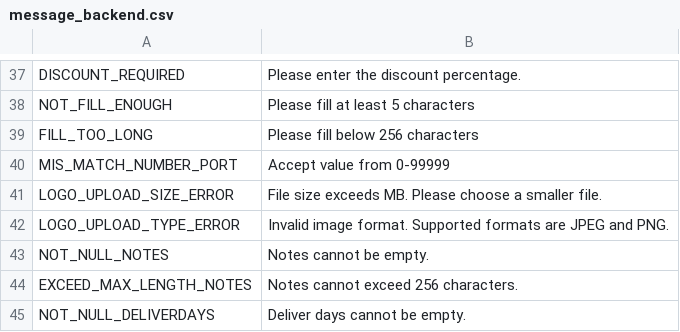
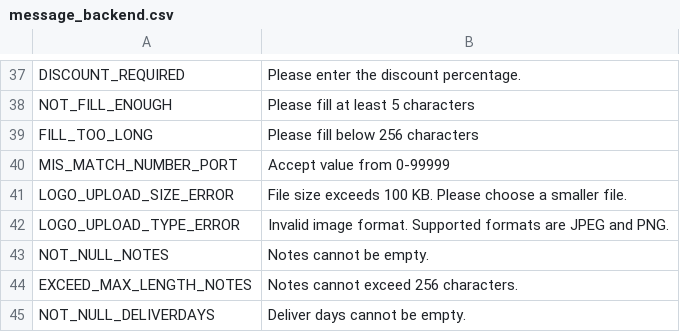
Before and after one commit to ronalhung05/FRESH_CART, a CSV file: FreshCartWebParent/FreshCartBackEnd/src/main/resources/message/message_backend.csv, drawn as a sheet; only a part is shown, gaps mark what is left out.

```diff
--- a/FreshCartWebParent/FreshCartBackEnd/src/main/resources/message/message_backend.csv
+++ b/FreshCartWebParent/FreshCartBackEnd/src/main/resources/message/message_backend.csv
@@ -40,3 +40,3 @@ FILL_TOO_LONG,Please fill below 256 characters
 MIS_MATCH_NUMBER_PORT,Accept value from 0-99999
-LOGO_UPLOAD_SIZE_ERROR,File size exceeds MB. Please choose a smaller file.
+LOGO_UPLOAD_SIZE_ERROR,File size exceeds 100 KB. Please choose a smaller file.
 LOGO_UPLOAD_TYPE_ERROR,Invalid image format. Supported formats are JPEG and PNG.
```
Also changed, not shown: 29 other files.
